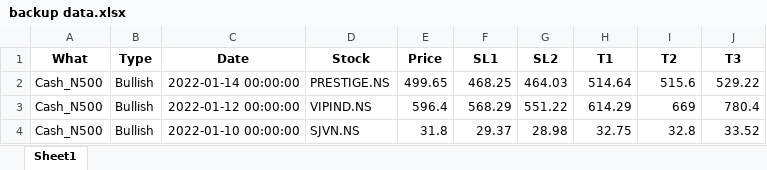
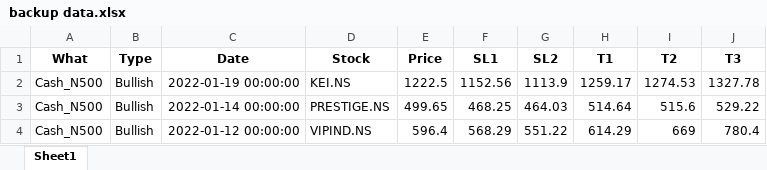
Before and after one commit to yashpundir/stock_model-analysis, an Excel workbook: default/data/free channel/backup data.xlsx, sheet Sheet1, drawn as a sheet; only a part is shown; the shorter side is filled out with more unchanged rows; values as stored, in another font and other column widths than the file's, no borders; the diff names each change by its address in the sheet, - before the commit and + after, or states it on an @@ line.

```diff
--- a/default/data/free channel/backup data.xlsx (sheet Sheet1)
+++ b/default/data/free channel/backup data.xlsx (sheet Sheet1)
+row 2: Cash_N500 | Bullish | 2022-01-19 00:00:00 | KEI.NS | 1222.5 | 1152.56 | 1113.9 | 1259.17 | 1274.53 | 1327.78
```
Also changed, not shown: default/data/Clean/FnO.xlsx, default/data/Clean/NCASH.xlsx, 7 other files.
